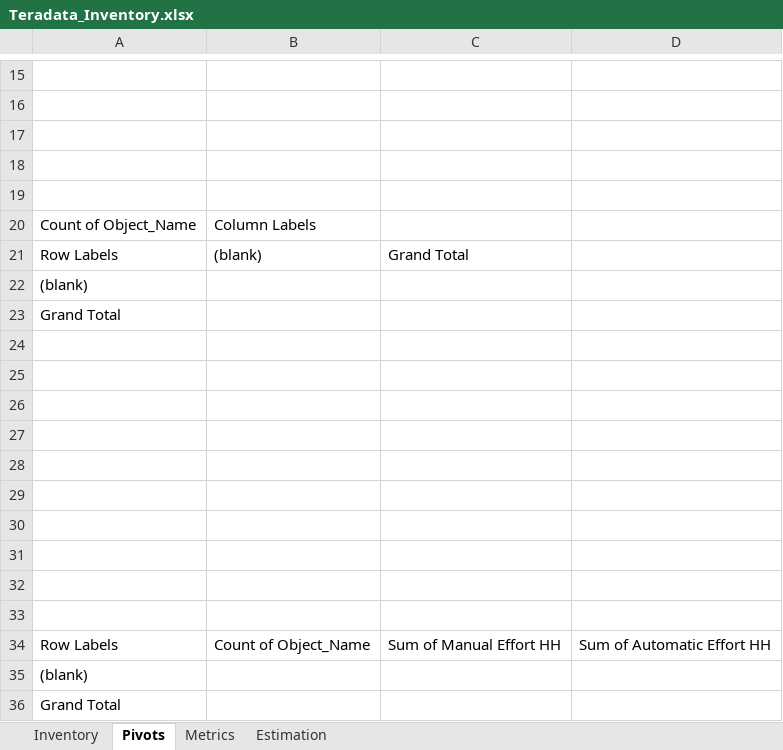
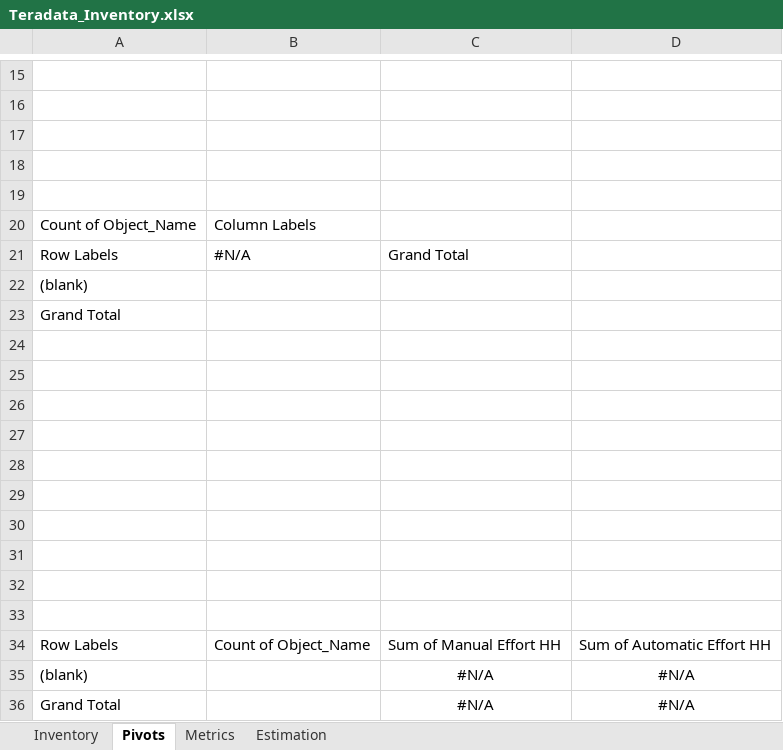
Before and after one commit to Snowflake-Labs/SC.TeradataExportScripts, an Excel workbook: Teradata_Inventory.xlsx, sheet Pivots, drawn as a sheet; only a part is shown, gaps mark what is left out; values as stored, in another font and other column widths than the file's, no borders; charts and pictures not drawn; the diff names each change by its address in the sheet, - before the commit and + after, or states it on an @@ line.

```diff
--- a/Teradata_Inventory.xlsx (sheet Pivots)
+++ b/Teradata_Inventory.xlsx (sheet Pivots)
-B21: (blank)
+B21: #N/A
-C35:C36: (empty)
+C35:C36: #N/A
-D35:D36: (empty)
+D35:D36: #N/A
```
Also changed, not shown: sheet Estimation, sheet Inventory, charts or pictures.
